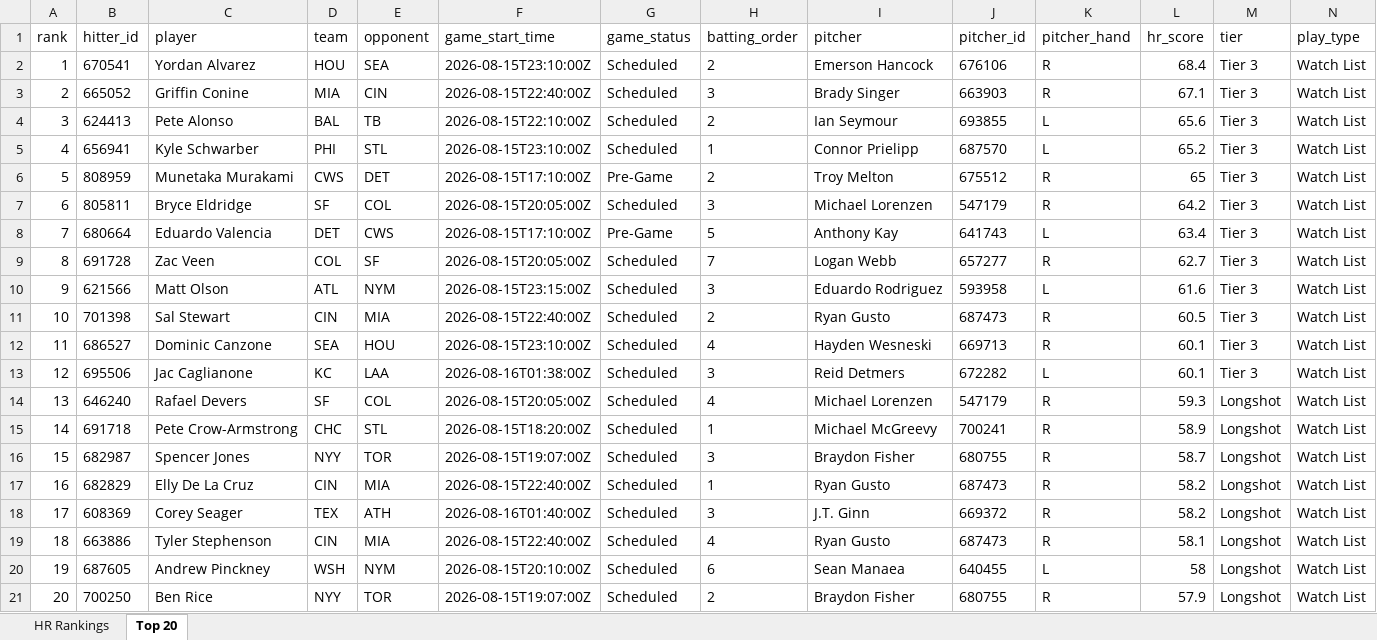
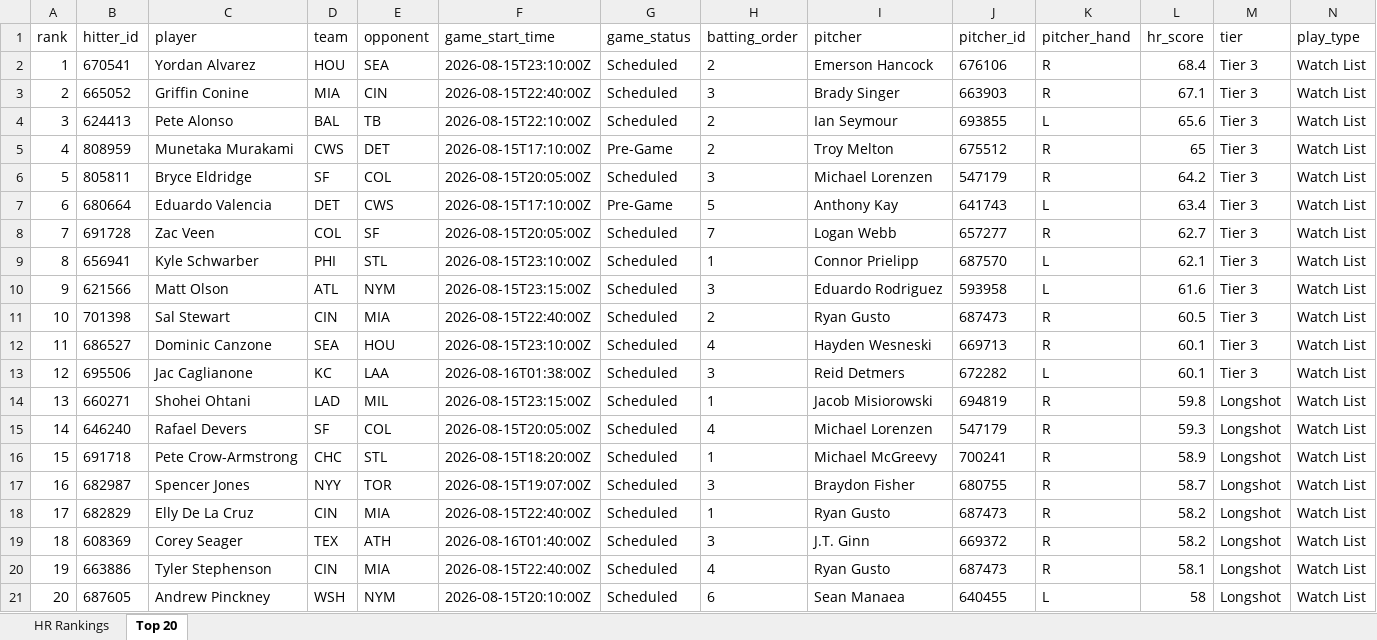
Before and after one commit to etbell28/ghost-analytics, an Excel workbook: outputs/daily/hr_rankings_2026-08-15.xlsx, sheet Top 20, drawn as a sheet; only a part is shown; values as stored, in another font and other column widths than the file's, no borders; removed rows and columns are numbered as before the commit, all else as after; rows hold the shown columns only; the diff names each change by its address in the sheet, - before the commit and + after, or states it on an @@ line.

```diff
--- a/outputs/daily/hr_rankings_2026-08-15.xlsx (sheet Top 20)
+++ b/outputs/daily/hr_rankings_2026-08-15.xlsx (sheet Top 20)
-row 5: 4 | 656941 | Kyle Schwarber | PHI | STL | 2026-08-15T23:10:00Z | Scheduled | 1 | Connor Prielipp | 687570 | L | 65.2 | Tier 3 | Watch List
@@ column A (rank) renumbered between rows 5 and 21 @@
+row 9: 8 | 656941 | Kyle Schwarber | PHI | STL | 2026-08-15T23:10:00Z | Scheduled | 1 | Connor Prielipp | 687570 | L | 62.1 | Tier 3 | Watch List
+row 14: 13 | 660271 | Shohei Ohtani | LAD | MIL | 2026-08-15T23:15:00Z | Scheduled | 1 | Jacob Misiorowski | 694819 | R | 59.8 | Longshot | Watch List
-row 21: 20 | 700250 | Ben Rice | NYY | TOR | 2026-08-15T19:07:00Z | Scheduled | 2 | Braydon Fisher | 680755 | R | 57.9 | Longshot | Watch List
```
Also changed, not shown: sheet HR Rankings, outputs/hr_rankings.xlsx, 8 other files.
